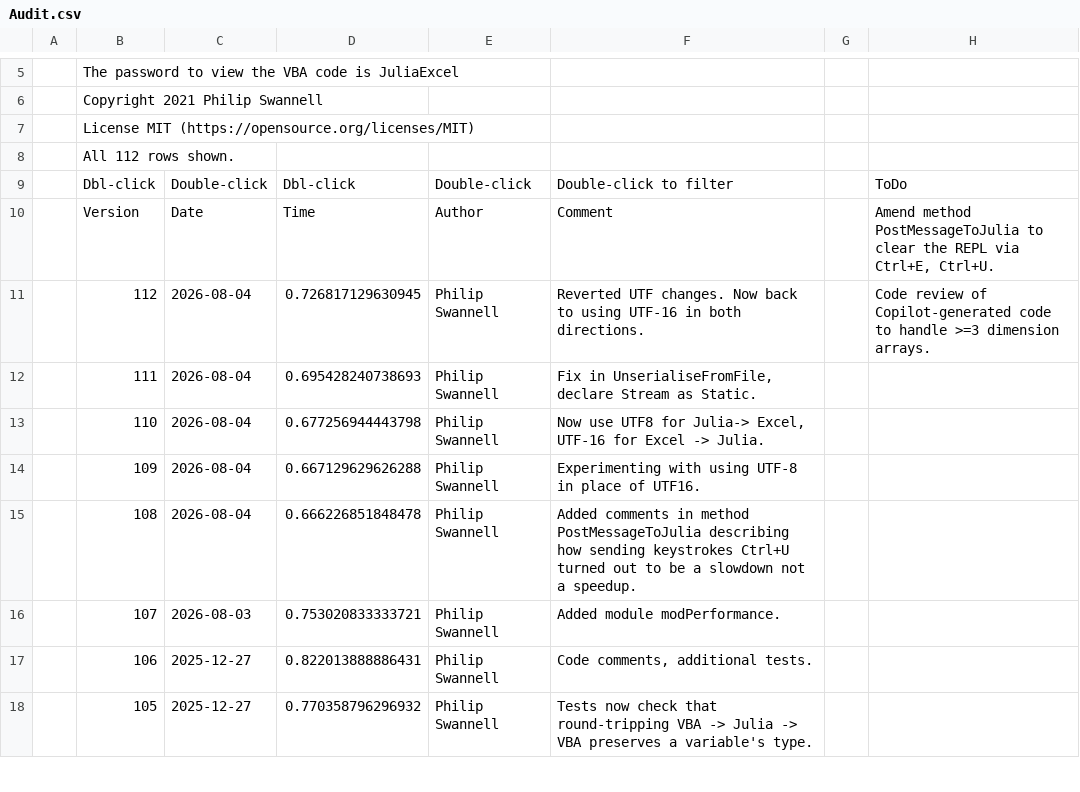
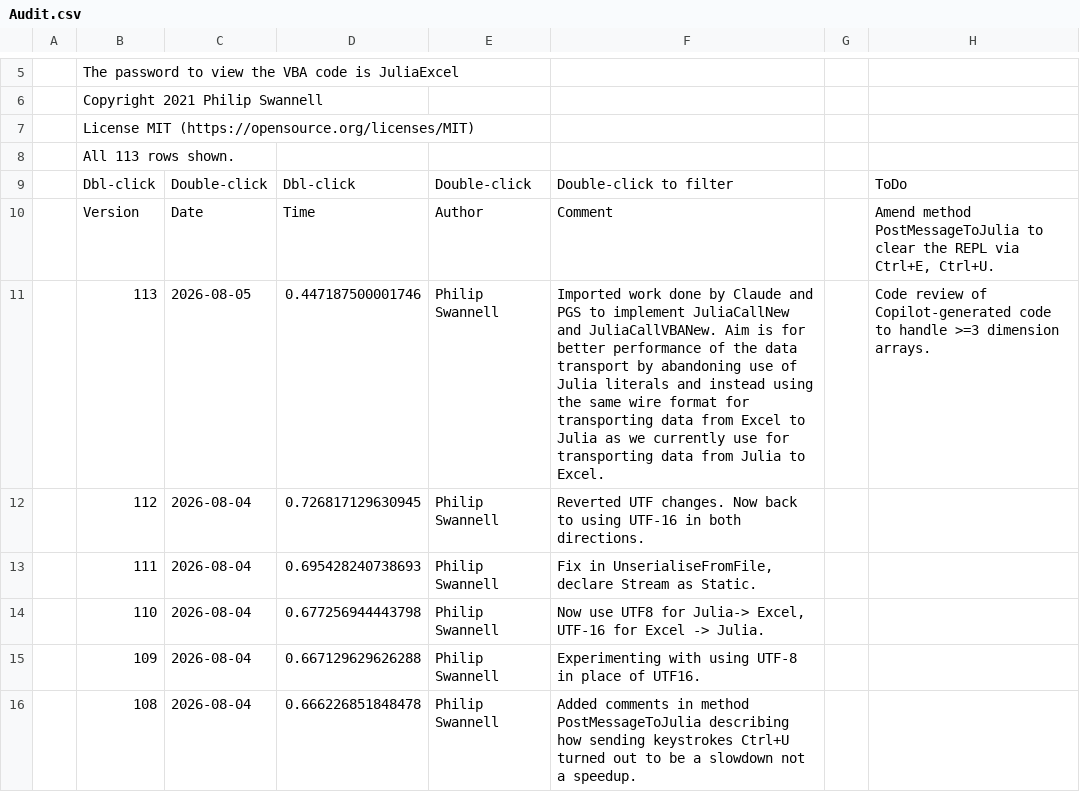
Before and after one commit to PGS62/JuliaExcel.jl, a CSV file: vba/JuliaExcel.xlam/Values/Audit.csv, drawn as a sheet; only a part is shown, gaps mark what is left out; the shorter side is filled out with more unchanged rows.

Commit message:
Implement JuliaCallNew wire-format and decoder
Add decoding support and a fast call path that uses the JuliaExcel wire format: include new src/decode.jl (decode_from_xl, array/dict decoding, call_from_xl) and include it from src/JuliaExcel.jl. Add VBA support with vba/.../modSerialiseNew.bas and updates to modMain.bas to provide JuliaCallNew and JuliaCallVBANew (write args file, dispatch). Update encode docs and related VBA project files (FilesInProject, performance notes, audit values) to reflect the new serialisation path and performance tests.

```diff
--- a/vba/JuliaExcel.xlam/Values/Audit.csv
+++ b/vba/JuliaExcel.xlam/Values/Audit.csv
@@ -7,6 +7,7 @@
 ,"License MIT (https://opensource.org/licenses/MIT)",,,,,,
-,"All 112 rows shown.",,,,,,
+,"All 113 rows shown.",,,,,,
 ,"Dbl-click","Double-click","Dbl-click","Double-click","Double-click to filter",,"ToDo"
 ,"Version","Date","Time","Author","Comment",,"Amend method PostMessageToJulia to clear the REPL via Ctrl+E, Ctrl+U."
-,112,2026-08-04,0.726817129630945,"Philip Swannell","Reverted UTF changes. Now back to using UTF-16 in both directions.",,"Code review of Copilot-generated code to handle >=3 dimension arrays."
+,113,2026-08-05,0.447187500001746,"Philip Swannell","Imported work done by Claude and PGS to implement JuliaCallNew and JuliaCallVBANew. Aim is for better performance of the data transport by abandoning use of Julia literals and instead using the same wire format for transporting data from Excel to Julia as we currently use for transporting data from Julia to Excel.",,"Code review of Copilot-generated code to handle >=3 dimension arrays."
+,112,2026-08-04,0.726817129630945,"Philip Swannell","Reverted UTF changes. Now back to using UTF-16 in both directions.",,
 ,111,2026-08-04,0.695428240738693,"Philip Swannell","Fix in UnserialiseFromFile, declare Stream as Static.",,
```
Also changed, not shown: 8 other files.
